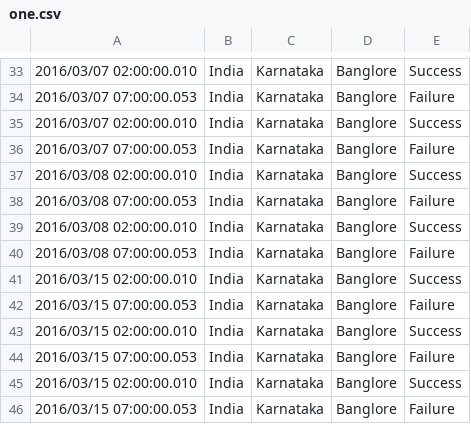
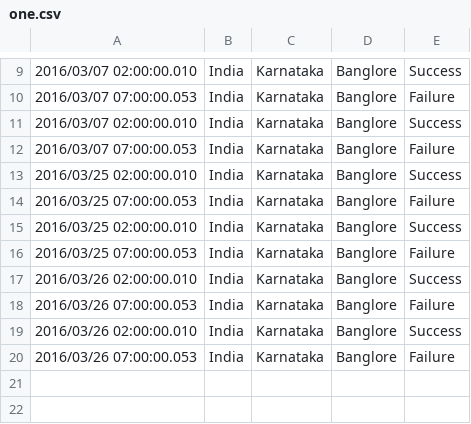
Before and after one commit to Avkrishnareddy/sensoranalytics, a CSV file: core/src/main/resources/source/one.csv, drawn as a sheet; only a part is shown, gaps mark what is left out; the diff covers the shown part only.

```diff
--- a/core/src/main/resources/source/one.csv
+++ b/core/src/main/resources/source/one.csv
@@ -36,11 +12,9 @@
 2016/03/07 07:00:00.053 ,India,Karnataka,Banglore,Failure
-2016/03/08 02:00:00.010 ,India,Karnataka,Banglore,Success
-2016/03/08 07:00:00.053 ,India,Karnataka,Banglore,Failure
-2016/03/08 02:00:00.010 ,India,Karnataka,Banglore,Success
-2016/03/08 07:00:00.053 ,India,Karnataka,Banglore,Failure
-2016/03/15 02:00:00.010 ,India,Karnataka,Banglore,Success
-2016/03/15 07:00:00.053 ,India,Karnataka,Banglore,Failure
-2016/03/15 02:00:00.010 ,India,Karnataka,Banglore,Success
-2016/03/15 07:00:00.053 ,India,Karnataka,Banglore,Failure
-2016/03/15 02:00:00.010 ,India,Karnataka,Banglore,Success
-2016/03/15 07:00:00.053 ,India,Karnataka,Banglore,Failure
+2016/03/25 02:00:00.010 ,India,Karnataka,Banglore,Success
+2016/03/25 07:00:00.053 ,India,Karnataka,Banglore,Failure
+2016/03/25 02:00:00.010 ,India,Karnataka,Banglore,Success
+2016/03/25 07:00:00.053 ,India,Karnataka,Banglore,Failure
+2016/03/26 02:00:00.010 ,India,Karnataka,Banglore,Success
+2016/03/26 07:00:00.053 ,India,Karnataka,Banglore,Failure
+2016/03/26 02:00:00.010 ,India,Karnataka,Banglore,Success
+2016/03/26 07:00:00.053 ,India,Karnataka,Banglore,Failure
```
Also changed, not shown: 24 removed rows elsewhere in this file.
